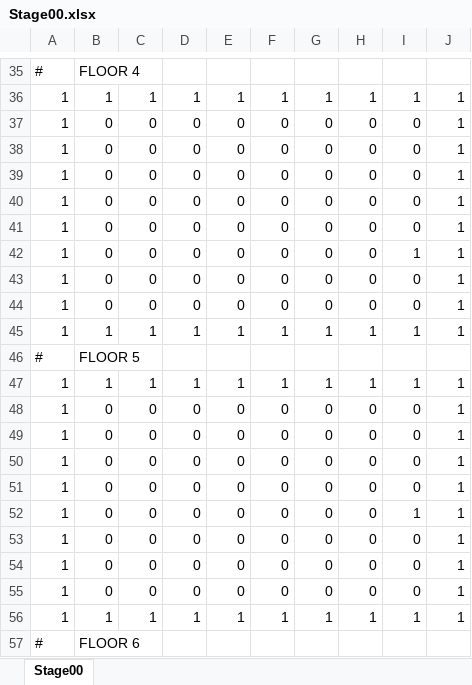
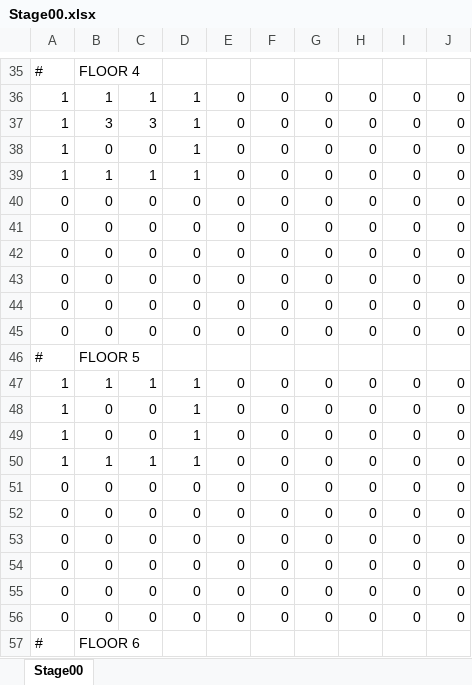
Before and after one commit to idham9206/SlimeDungeonCrawl, an Excel workbook: Resources/Data/Stage00.xlsx, sheet Stage00, drawn as a sheet; only a part is shown, gaps mark what is left out; values as stored, in another font and other column widths than the file's, no borders; conditional formats not drawn; removed rows and columns are numbered as before the commit, all else as after; the diff covers the shown part only; the diff names each change by its address in the sheet, - before the commit and + after, or states it on an @@ line.

```diff
--- a/Resources/Data/Stage00.xlsx (sheet Stage00)
+++ b/Resources/Data/Stage00.xlsx (sheet Stage00)
-E36: 1
+E36: 0
-F36: 1
+F36: 0
-G36: 1
+G36: 0
-H36: 1
+H36: 0
-I36: 1
+I36: 0
-J36:J44: 1
+J36:J44: 0
-B37: 0
+B37: 3
-C37: 0
+C37: 3
-D37:D39: 0
+D37:D39: 1
-B39: 0
+B39: 1
-C39: 0
+C39: 1
-A40:A44: 1
+A40:A44: 0
-I42: 1
+I42: 0
-row 45: 1 | 1 | 1 | 1 | 1 | 1 | 1 | 1 | 1 | 1
+row 45: 0 | 0 | 0 | 0 | 0 | 0 | 0 | 0 | 0 | 0
-E47: 1
+E47: 0
-F47: 1
+F47: 0
-G47: 1
+G47: 0
-H47: 1
+H47: 0
-I47: 1
+I47: 0
-J47:J55: 1
+J47:J55: 0
-D48:D50: 0
+D48:D50: 1
-B50: 0
+B50: 1
-C50: 0
+C50: 1
-A51:A55: 1
+A51:A55: 0
-I52: 1
+I52: 0
-row 56: 1 | 1 | 1 | 1 | 1 | 1 | 1 | 1 | 1 | 1
+row 56: 0 | 0 | 0 | 0 | 0 | 0 | 0 | 0 | 0 | 0
```
Also changed, not shown: 18 added rows, 18 removed rows and 204 edited cells elsewhere in this sheet, 16 other files.
